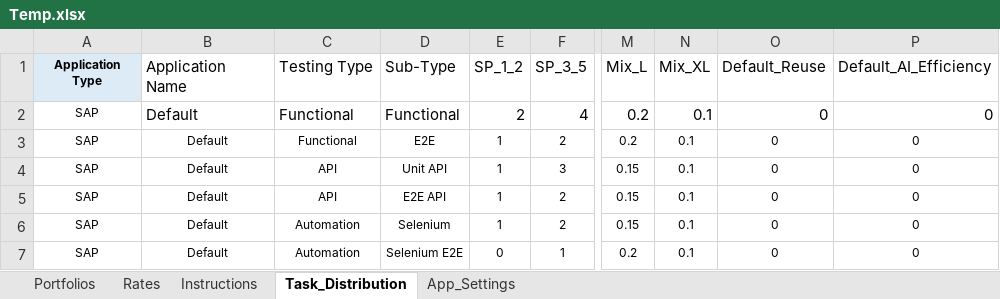
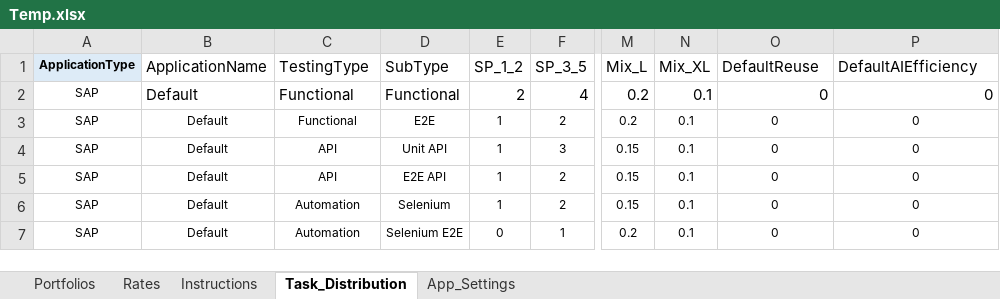
Before and after one commit to nachiketvs/PowerApps, an Excel workbook: Temp.xlsx, sheet Task_Distribution, drawn as a sheet; only a part is shown, gaps mark what is left out; values as stored, in another font and other column widths than the file's, no borders; table styles not drawn; the diff names each change by its address in the sheet, - before the commit and + after, or states it on an @@ line.

```diff
--- a/Temp.xlsx (sheet Task_Distribution)
+++ b/Temp.xlsx (sheet Task_Distribution)
-A1: Application Type
+A1: ApplicationType
-B1: Application Name
+B1: ApplicationName
-C1: Testing Type
+C1: TestingType
-D1: Sub-Type
+D1: SubType
-O1: Default_Reuse
+O1: DefaultReuse
-P1: Default_AI_Efficiency
+P1: DefaultAIEfficiency
```
Also changed, not shown: sheet App_Settings, sheet Rates, 1 other file.
